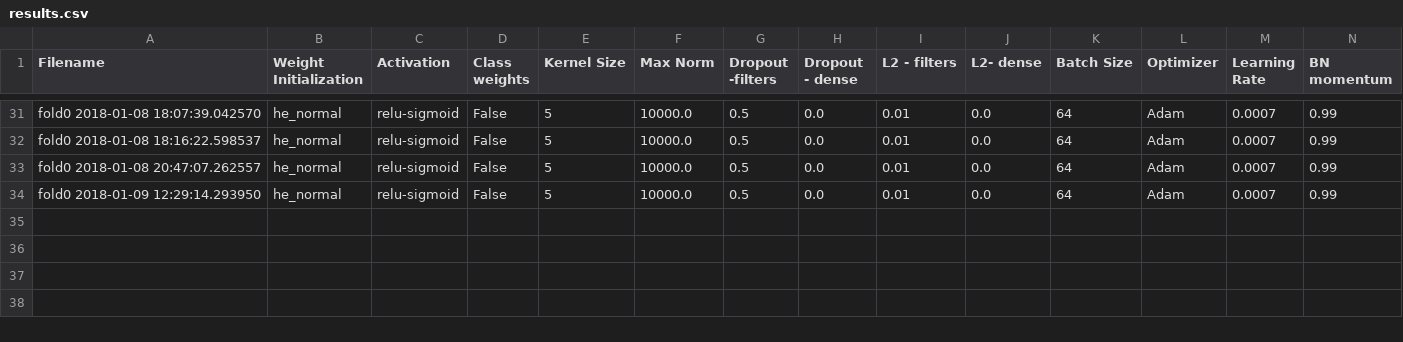
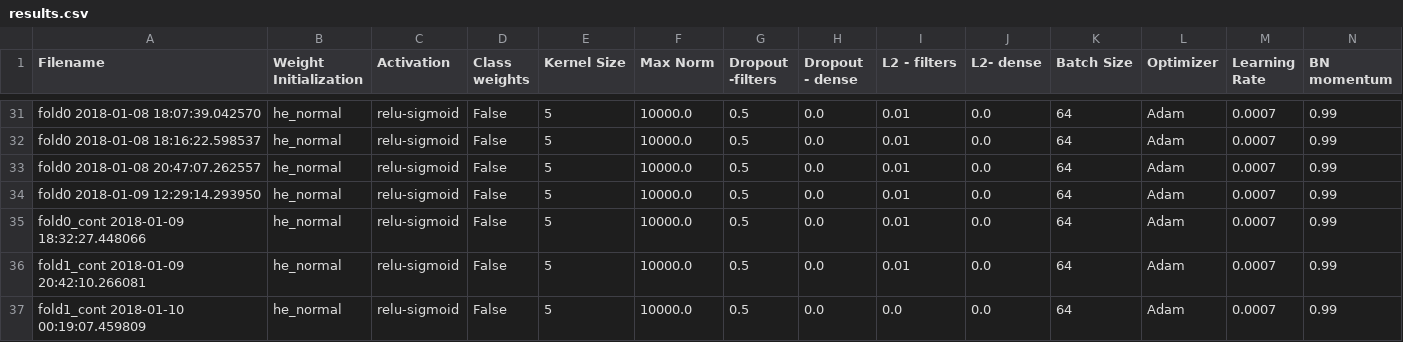
Before and after one commit to AhmedImtiazPrio/heartnet, a CSV file: codes/logs/results.csv, drawn as a sheet; only a part is shown, gaps mark what is left out; rows hold the shown columns only; the diff names each change by its address in the sheet, - before the commit and + after, or states it on an @@ line.

Commit message:
tuning hyperparams with _cont

```diff
--- a/codes/logs/results.csv
+++ b/codes/logs/results.csv
+row 35: fold0_cont 2018-01-09 18:32:27.448066 | he_normal | relu-sigmoid | False | 5 | 10000.0 | 0.5 | 0.0 | 0.01 | 0.0 | 64 | Adam | 0.0007 | 0.99
+row 36: fold1_cont 2018-01-09 20:42:10.266081 | he_normal | relu-sigmoid | False | 5 | 10000.0 | 0.5 | 0.0 | 0.01 | 0.0 | 64 | Adam | 0.0007 | 0.99
+row 37: fold1_cont 2018-01-10 00:19:07.459809 | he_normal | relu-sigmoid | False | 5 | 10000.0 | 0.5 | 0.0 | 0.0 | 0.0 | 64 | Adam | 0.0007 | 0.99
```
Also changed, not shown: 11 other files.
